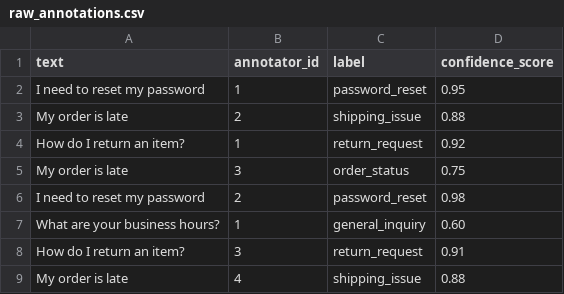
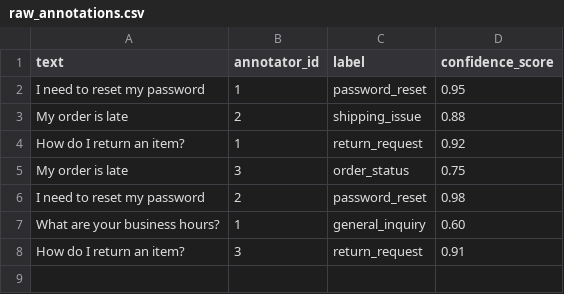
Before and after one commit to amar88m/text-annotation-pipeline-poc, a CSV file: src/raw_annotations.csv, drawn as a sheet; the diff names each change by its address in the sheet, - before the commit and + after, or states it on an @@ line.

Commit message:
Text annotation pipeline design and PoC

```diff
--- a/src/raw_annotations.csv
+++ b/src/raw_annotations.csv
-row 9: My order is late | 4 | shipping_issue | 0.88
```
Also changed, not shown: 3 other files.
